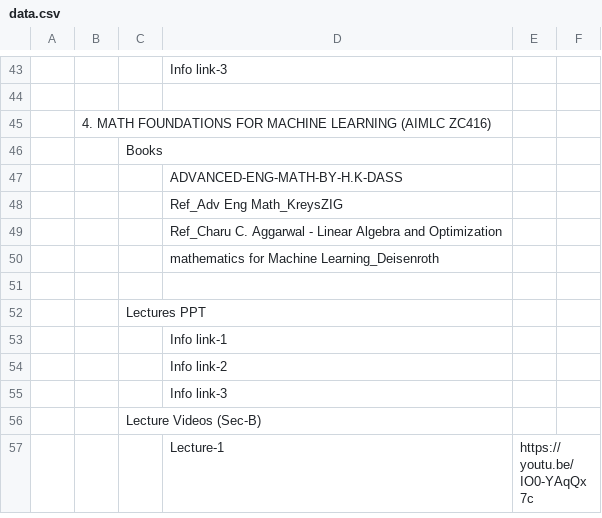
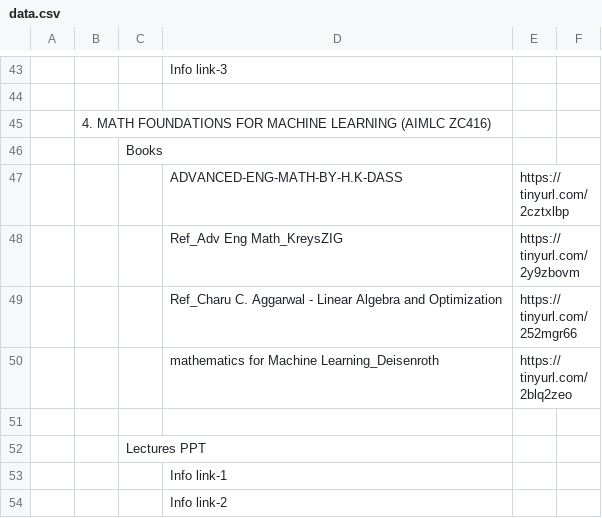
Before and after one commit to Isolatedislands/PapuaIsland, a CSV file: data.csv, drawn as a sheet; only a part is shown, gaps mark what is left out; the shorter side is filled out with more unchanged rows; the diff names each change by its address in the sheet, - before the commit and + after, or states it on an @@ line.

```diff
--- a/data.csv
+++ b/data.csv
-E47: (empty)
+E47: https://tinyurl.com/2cztxlbp
-E48: (empty)
+E48: https://tinyurl.com/2y9zbovm
-E49: (empty)
+E49: https://tinyurl.com/252mgr66
-E50: (empty)
+E50: https://tinyurl.com/2blq2zeo
```
Also changed, not shown: 1 other file.
